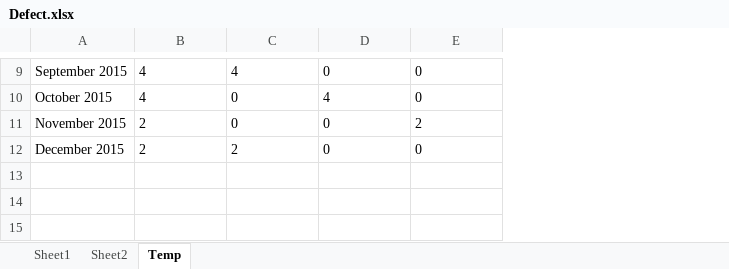
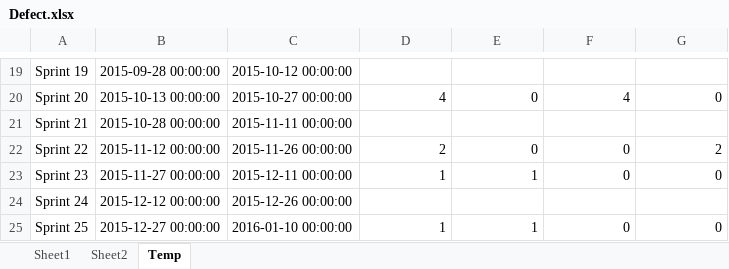
Before and after one commit to shiva1791/Python_webcrawler, an Excel workbook: examples/Defect.xlsx, sheet Temp, drawn as a sheet; only a part is shown, gaps mark what is left out; values as stored, in another font and other column widths than the file's, no borders; removed rows and columns are numbered as before the commit, all else as after; the diff covers the shown part only; the diff names each change by its address in the sheet, - before the commit and + after, or states it on an @@ line.

Commit message:
Changes made to get sprint defects based on priority

```diff
--- a/examples/Defect.xlsx (sheet Temp)
+++ b/examples/Defect.xlsx (sheet Temp)
-column A, rows 9-12: September 2015 | October 2015 | November 2015 | December 2015
+column A, rows 19-20: Sprint 19 | Sprint 20; row 22: Sprint 22; row 24: Sprint 24
+column B, rows 19-20: 2015-09-28 00:00:00 | 2015-10-13 00:00:00; row 22: 2015-11-12 00:00:00; row 24: 2015-12-12 00:00:00
+column C, rows 19-20: 2015-10-12 00:00:00 | 2015-10-27 00:00:00; row 22: 2015-11-26 00:00:00; row 24: 2015-12-26 00:00:00
-D19: 4
+D19: (empty)
-E19: 4
+E19: (empty)
-F19: 0
+F19: (empty)
-G19: 0
+G19: (empty)
-D20:G20 alignment: left
+D20:G20 alignment: right
+row 21: Sprint 21 | 2015-10-28 00:00:00 | 2015-11-11 00:00:00
-D22:G22 alignment: left
+D22:G22 alignment: right
+row 23: Sprint 23 | 2015-11-27 00:00:00 | 2015-12-11 00:00:00 | 1 | 1 | 0 | 0
-D24: 2
+D24: (empty)
-E24: 2
+E24: (empty)
-F24: 0
+F24: (empty)
-G24: 0
+G24: (empty)
+row 25: Sprint 25 | 2015-12-27 00:00:00 | 2016-01-10 00:00:00 | 1 | 1 | 0 | 0
```
Also changed, not shown: 13 added rows, 3 removed rows, 6 edited cells and cell formats elsewhere in this sheet, sheet Sheet1, 1 other file.
